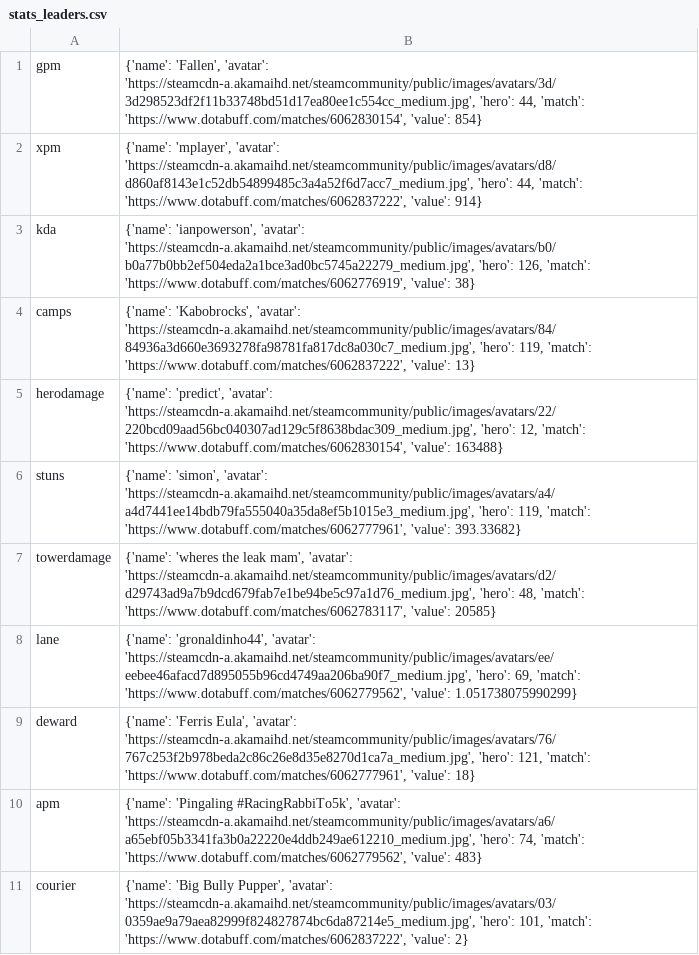
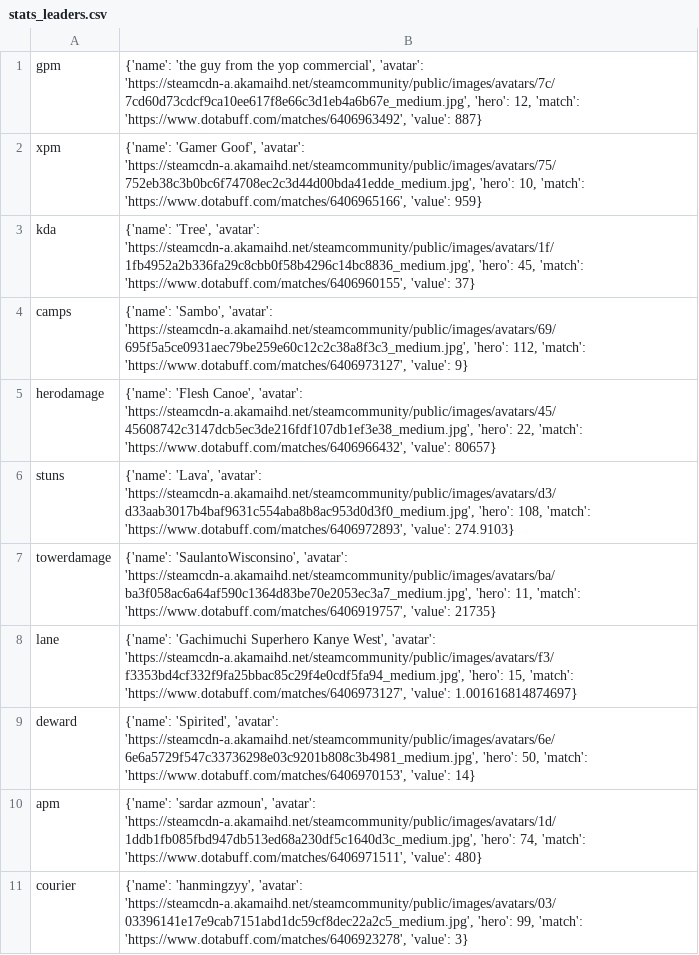
Before and after one commit to yungbuck81/Rd2lStats, a CSV file: rd2lstats/stats_leaders.csv, drawn as a sheet.

```diff
--- a/rd2lstats/stats_leaders.csv
+++ b/rd2lstats/stats_leaders.csv
@@ -1,11 +1,11 @@
-gpm,"{'name': 'Fallen', 'avatar': 'https://steamcdn-a.akamaihd.net/steamcommunity/public/images/avatars/3d/3d298523df2f11b33748bd51d17ea80ee1c554cc_medium.jpg', 'hero': 44, 'match': 'https://www.dotabuff.com/matches/6062830154', 'value': 854}"
-xpm,"{'name': 'mplayer', 'avatar': 'https://steamcdn-a.akamaihd.net/steamcommunity/public/images/avatars/d8/d860af8143e1c52db54899485c3a4a52f6d7acc7_medium.jpg', 'hero': 44, 'match': 'https://www.dotabuff.com/matches/6062837222', 'value': 914}"
-kda,"{'name': 'ianpowerson', 'avatar': 'https://steamcdn-a.akamaihd.net/steamcommunity/public/images/avatars/b0/b0a77b0bb2ef504eda2a1bce3ad0bc5745a22279_medium.jpg', 'hero': 126, 'match': 'https://www.dotabuff.com/matches/6062776919', 'value': 38}"
-camps,"{'name': 'Kabobrocks', 'avatar': 'https://steamcdn-a.akamaihd.net/steamcommunity/public/images/avatars/84/84936a3d660e3693278fa98781fa817dc8a030c7_medium.jpg', 'hero': 119, 'match': 'https://www.dotabuff.com/matches/6062837222', 'value': 13}"
-herodamage,"{'name': 'predict', 'avatar': 'https://steamcdn-a.akamaihd.net/steamcommunity/public/images/avatars/22/220bcd09aad56bc040307ad129c5f8638bdac309_medium.jpg', 'hero': 12, 'match': 'https://www.dotabuff.com/matches/6062830154', 'value': 163488}"
-stuns,"{'name': 'simon', 'avatar': 'https://steamcdn-a.akamaihd.net/steamcommunity/public/images/avatars/a4/a4d7441ee14bdb79fa555040a35da8ef5b1015e3_medium.jpg', 'hero': 119, 'match': 'https://www.dotabuff.com/matches/6062777961', 'value': 393.33682}"
-towerdamage,"{'name': 'wheres the leak mam', 'avatar': 'https://steamcdn-a.akamaihd.net/steamcommunity/public/images/avatars/d2/d29743ad9a7b9dcd679fab7e1be94be5c97a1d76_medium.jpg', 'hero': 48, 'match': 'https://www.dotabuff.com/matches/6062783117', 'value': 20585}"
-lane,"{'name': 'gronaldinho44', 'avatar': 'https://steamcdn-a.akamaihd.net/steamcommunity/public/images/avatars/ee/eebee46afacd7d895055b96cd4749aa206ba90f7_medium.jpg', 'hero': 69, 'match': 'https://www.dotabuff.com/matches/6062779562', 'value': 1.051738075990299}"
-deward,"{'name': 'Ferris Eula', 'avatar': 'https://steamcdn-a.akamaihd.net/steamcommunity/public/images/avatars/76/767c253f2b978beda2c86c26e8d35e8270d1ca7a_medium.jpg', 'hero': 121, 'match': 'https://www.dotabuff.com/matches/6062777961', 'value': 18}"
-apm,"{'name': 'Pingaling #RacingRabbiTo5k', 'avatar': 'https://steamcdn-a.akamaihd.net/steamcommunity/public/images/avatars/a6/a65ebf05b3341fa3b0a22220e4ddb249ae612210_medium.jpg', 'hero': 74, 'match': 'https://www.dotabuff.com/matches/6062779562', 'value': 483}"
-courier,"{'name': 'Big Bully Pupper', 'avatar': 'https://steamcdn-a.akamaihd.net/steamcommunity/public/images/avatars/03/0359ae9a79aea82999f824827874bc6da87214e5_medium.jpg', 'hero': 101, 'match': 'https://www.dotabuff.com/matches/6062837222', 'value': 2}"
+gpm,"{'name': 'the guy from the yop commercial', 'avatar': 'https://steamcdn-a.akamaihd.net/steamcommunity/public/images/avatars/7c/7cd60d73cdcf9ca10ee617f8e66c3d1eb4a6b67e_medium.jpg', 'hero': 12, 'match': 'https://www.dotabuff.com/matches/6406963492', 'value': 887}"
+xpm,"{'name': 'Gamer Goof', 'avatar': 'https://steamcdn-a.akamaihd.net/steamcommunity/public/images/avatars/75/752eb38c3b0bc6f74708ec2c3d44d00bda41edde_medium.jpg', 'hero': 10, 'match': 'https://www.dotabuff.com/matches/6406965166', 'value': 959}"
+kda,"{'name': 'Tree', 'avatar': 'https://steamcdn-a.akamaihd.net/steamcommunity/public/images/avatars/1f/1fb4952a2b336fa29c8cbb0f58b4296c14bc8836_medium.jpg', 'hero': 45, 'match': 'https://www.dotabuff.com/matches/6406960155', 'value': 37}"
+camps,"{'name': 'Sambo', 'avatar': 'https://steamcdn-a.akamaihd.net/steamcommunity/public/images/avatars/69/695f5a5ce0931aec79be259e60c12c2c38a8f3c3_medium.jpg', 'hero': 112, 'match': 'https://www.dotabuff.com/matches/6406973127', 'value': 9}"
+herodamage,"{'name': 'Flesh Canoe', 'avatar': 'https://steamcdn-a.akamaihd.net/steamcommunity/public/images/avatars/45/45608742c3147dcb5ec3de216fdf107db1ef3e38_medium.jpg', 'hero': 22, 'match': 'https://www.dotabuff.com/matches/6406966432', 'value': 80657}"
+stuns,"{'name': 'Lava', 'avatar': 'https://steamcdn-a.akamaihd.net/steamcommunity/public/images/avatars/d3/d33aab3017b4baf9631c554aba8b8ac953d0d3f0_medium.jpg', 'hero': 108, 'match': 'https://www.dotabuff.com/matches/6406972893', 'value': 274.9103}"
+towerdamage,"{'name': 'SaulantoWisconsino', 'avatar': 'https://steamcdn-a.akamaihd.net/steamcommunity/public/images/avatars/ba/ba3f058ac6a64af590c1364d83be70e2053ec3a7_medium.jpg', 'hero': 11, 'match': 'https://www.dotabuff.com/matches/6406919757', 'value': 21735}"
+lane,"{'name': 'Gachimuchi Superhero Kanye West', 'avatar': 'https://steamcdn-a.akamaihd.net/steamcommunity/public/images/avatars/f3/f3353bd4cf332f9fa25bbac85c29f4e0cdf5fa94_medium.jpg', 'hero': 15, 'match': 'https://www.dotabuff.com/matches/6406973127', 'value': 1.001616814874697}"
+deward,"{'name': 'Spirited', 'avatar': 'https://steamcdn-a.akamaihd.net/steamcommunity/public/images/avatars/6e/6e6a5729f547c33736298e03c9201b808c3b4981_medium.jpg', 'hero': 50, 'match': 'https://www.dotabuff.com/matches/6406970153', 'value': 14}"
+apm,"{'name': 'sardar azmoun', 'avatar': 'https://steamcdn-a.akamaihd.net/steamcommunity/public/images/avatars/1d/1ddb1fb085fbd947db513ed68a230df5c1640d3c_medium.jpg', 'hero': 74, 'match': 'https://www.dotabuff.com/matches/6406971511', 'value': 480}"
+courier,"{'name': 'hanmingzyy', 'avatar': 'https://steamcdn-a.akamaihd.net/steamcommunity/public/images/avatars/03/03396141e17e9cab7151abd1dc59cf8dec22a2c5_medium.jpg', 'hero': 99, 'match': 'https://www.dotabuff.com/matches/6406923278', 'value': 3}"
```
Also changed, not shown: rd2lstats/pos1stats/pos1fantasyLeaderboard.csv, rd2lstats/pos2stats/pos2fantasyLeaderboard.csv, 36 other files.
